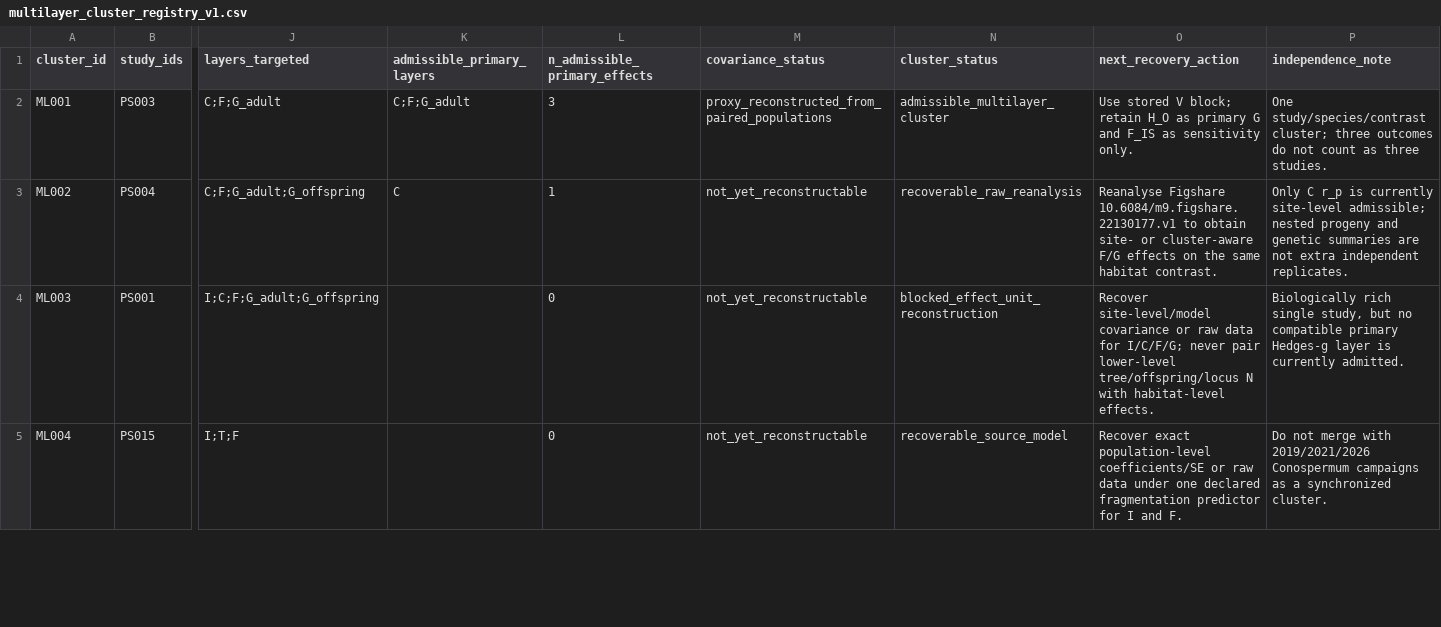
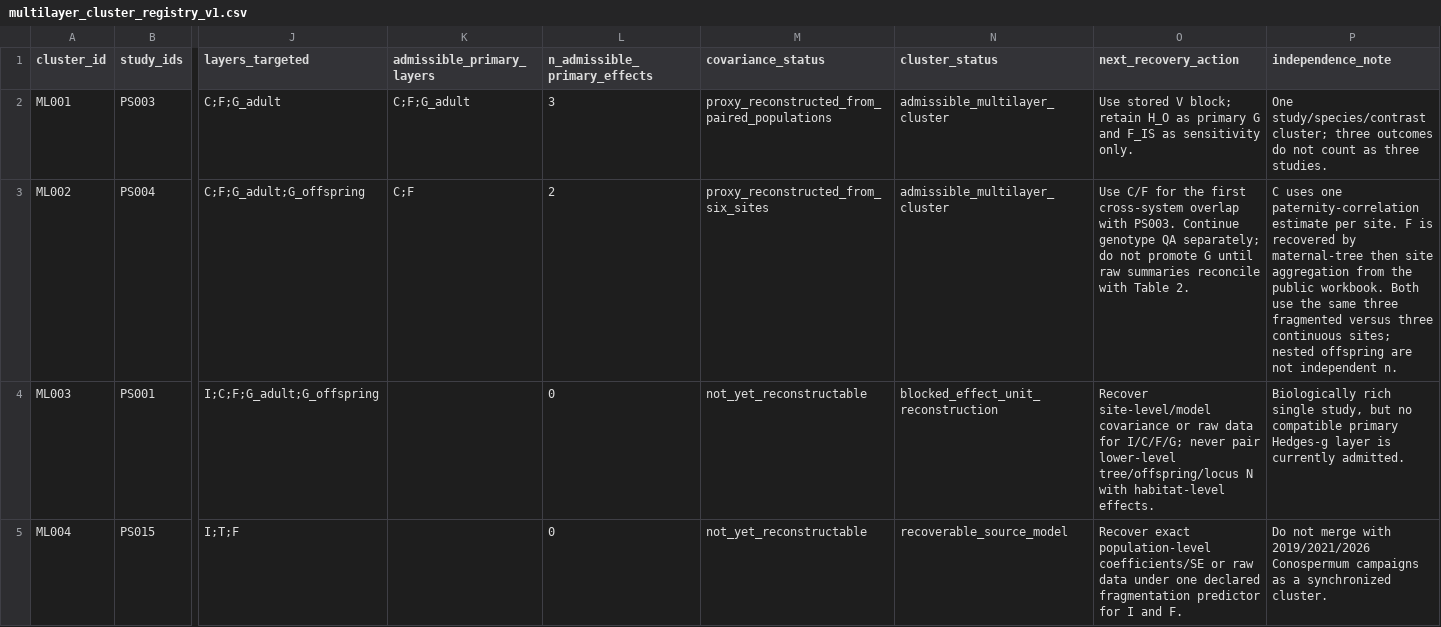
Before and after one commit to zuizui0223/egwee, a CSV file: evidence/meta_extraction/multilayer_cluster_registry_v1.csv, drawn as a sheet; only a part is shown, gaps mark what is left out; the diff covers the shown part only; the diff names each change by its address in the sheet, - before the commit and + after, or states it on an @@ line.

Commit message:
Promote Brosimum as second independent C-F multilayer cluster

```diff
--- a/evidence/meta_extraction/multilayer_cluster_registry_v1.csv
+++ b/evidence/meta_extraction/multilayer_cluster_registry_v1.csv
-K3 (admissible_primary_layers): C
+K3 (admissible_primary_layers): C;F
-L3 (n_admissible_primary_effects): 1
+L3 (n_admissible_primary_effects): 2
-M3 (covariance_status): not_yet_reconstructable
+M3 (covariance_status): proxy_reconstructed_from_six_sites
-N3 (cluster_status): recoverable_raw_reanalysis
+N3 (cluster_status): admissible_multilayer_cluster
-O3 (next_recovery_action): Reanalyse Figshare 10.6084/m9.figshare.22130177.v1 to obtain site- or cluster-aware F/G effects on the same habitat contrast.
+O3 (next_recovery_action): Use C/F for the first cross-system overlap with PS003. Continue genotype QA separately; do not promote G until raw summaries reconcile with Table 2.
-P3 (independence_note): Only C r_p is currently site-level admissible; nested progeny and genetic summaries are not extra independent replicates.
+P3 (independence_note): C uses one paternity-correlation estimate per site. F is recovered by maternal-tree then site aggregation from the public workbook. Both use the same three fragmented versus three continuous sites; nested offspring are not independent n.
```
Also changed, not shown: 1 edited cell elsewhere in this file.
